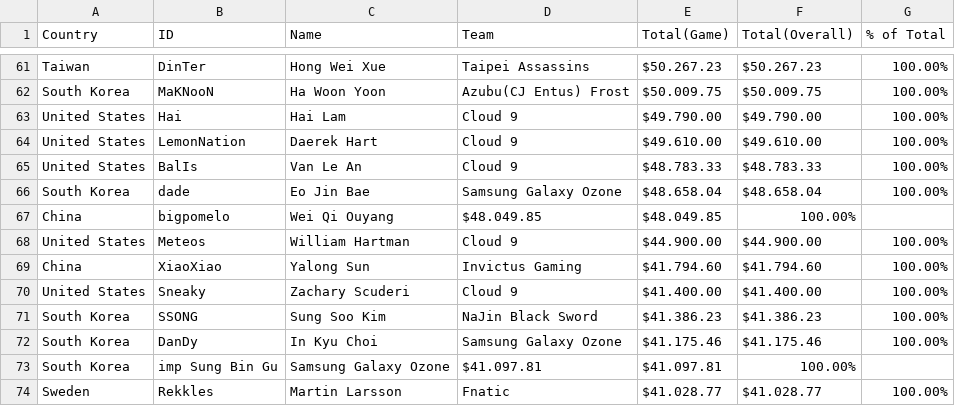
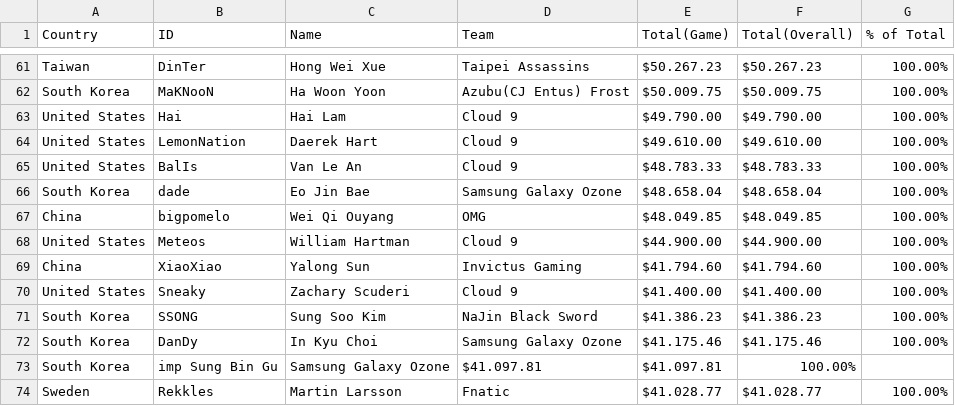
Before and after one commit to stuycs-softdev-2014-2015/submissions-fall-2014, a CSV file: 6/d3/nicholas_galasinao/lol.csv, drawn as a sheet; only a part is shown, gaps mark what is left out; the diff names each change by its address in the sheet, - before the commit and + after, or states it on an @@ line.

Commit message:
Update lol.csv

```diff
--- a/6/d3/nicholas_galasinao/lol.csv
+++ b/6/d3/nicholas_galasinao/lol.csv
-D67 (Team): $48.049.85
+D67 (Team): OMG
-F67 (Total(Overall)): 100.00%
+F67 (Total(Overall)): $48.049.85
-G67 (% of Total): (empty)
+G67 (% of Total): 100.00%
```
